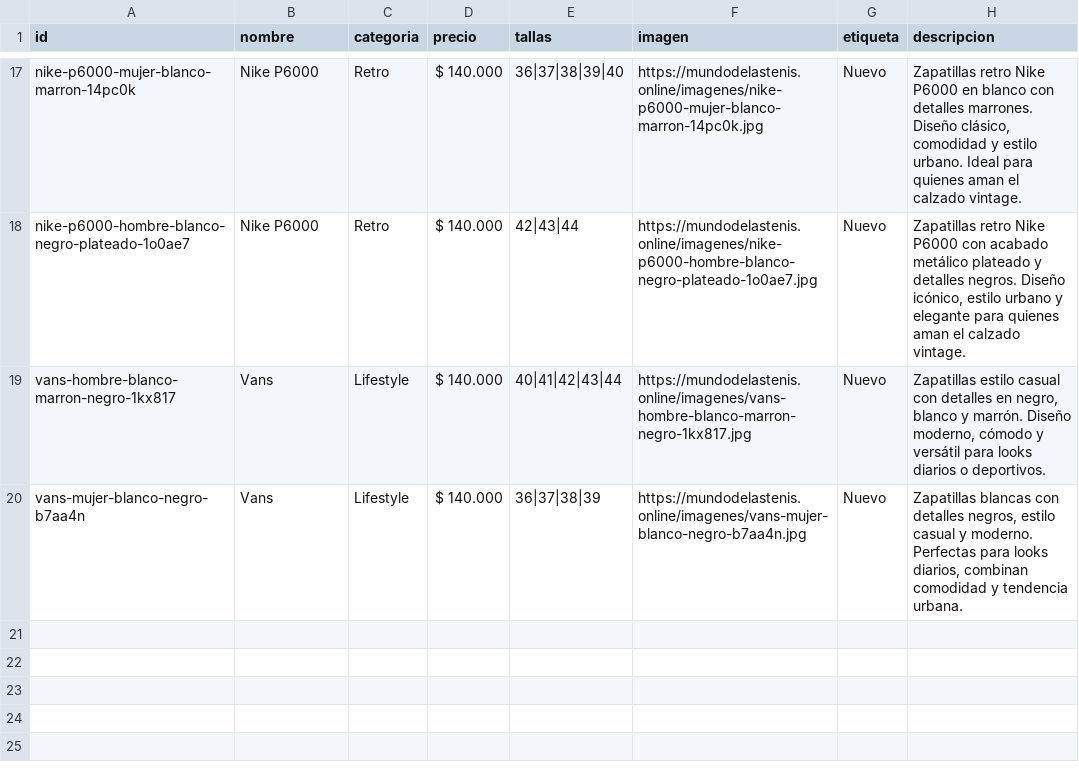
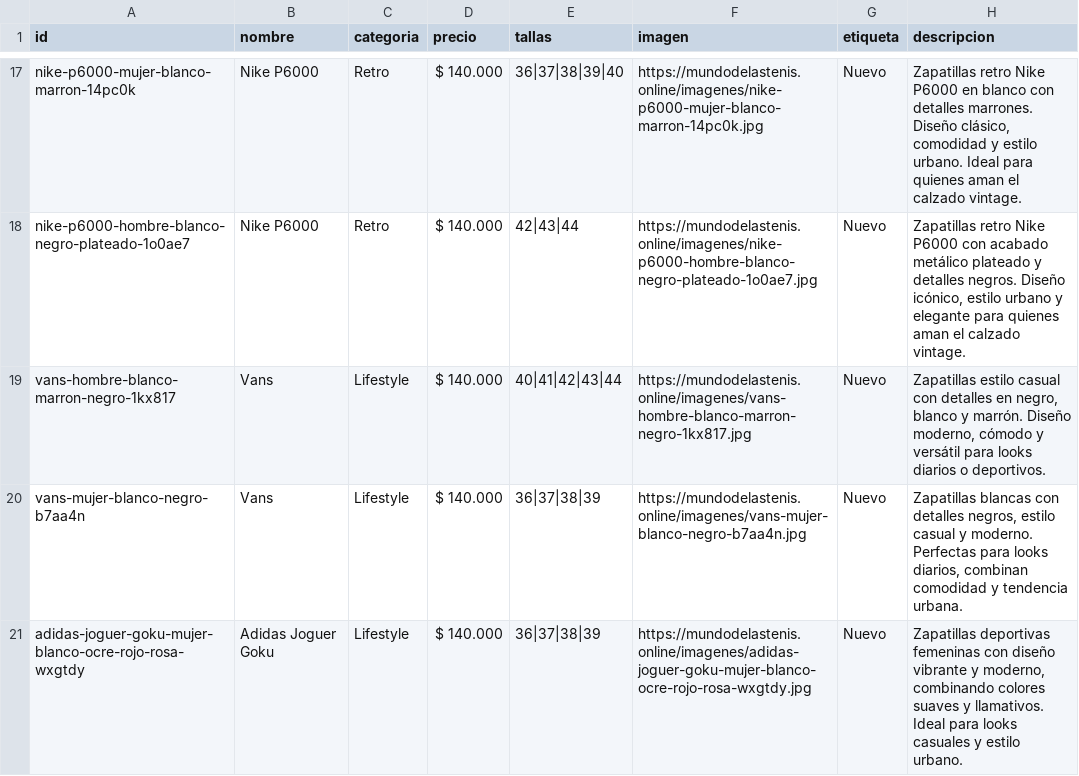
Before and after one commit to Aanticamperos/Mundo-de-las-tenis, a CSV file: catalogo.csv, drawn as a sheet; only a part is shown, gaps mark what is left out.

Commit message:
Agregar producto adidas-joguer-goku-mujer-blanco-ocre-rojo-rosa-wxgtdy al catálogo

```diff
--- a/catalogo.csv
+++ b/catalogo.csv
@@ -20 +20,2 @@ id,nombre,categoria,precio,tallas,imagen,etiqueta,descripcion
 "vans-mujer-blanco-negro-b7aa4n","Vans","Lifestyle","$ 140.000","36|37|38|39","https://mundodelastenis.online/imagenes/vans-mujer-blanco-negro-b7aa4n.jpg","Nuevo","Zapatillas blancas con detalles negros, estilo casual y moderno. Perfectas para looks diarios, combinan comodidad y tendencia urbana."
+"adidas-joguer-goku-mujer-blanco-ocre-rojo-rosa-wxgtdy","Adidas Joguer Goku","Lifestyle","$ 140.000","36|37|38|39","https://mundodelastenis.online/imagenes/adidas-joguer-goku-mujer-blanco-ocre-rojo-rosa-wxgtdy.jpg","Nuevo","Zapatillas deportivas femeninas con diseño vibrante y moderno, combinando colores suaves y llamativos. Ideal para looks casuales y estilo urbano."
```
